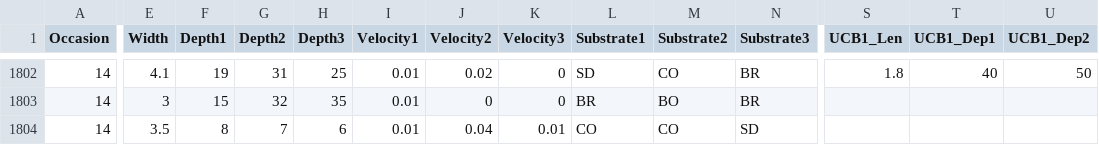
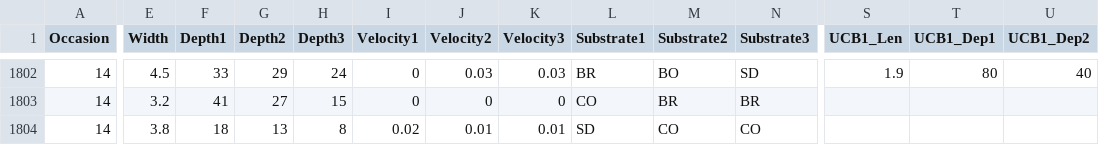
Before and after one commit to ashleylaroque/public_cmr_summary, a CSV file: data_raw/data_habitat.csv, drawn as a sheet; only a part is shown, gaps mark what is left out; the diff covers the shown part only; the diff names each change by its address in the sheet, - before the commit and + after, or states it on an @@ line.

```diff
--- a/data_raw/data_habitat.csv
+++ b/data_raw/data_habitat.csv
-E1802 (Width): 4.1
+E1802 (Width): 4.5
-F1802 (Depth1): 19
+F1802 (Depth1): 33
-G1802 (Depth2): 31
+G1802 (Depth2): 29
-H1802 (Depth3): 25
+H1802 (Depth3): 24
-I1802:I1803 (Velocity1): 0.01
+I1802:I1803 (Velocity1): 0
-J1802 (Velocity2): 0.02
+J1802 (Velocity2): 0.03
-K1802 (Velocity3): 0
+K1802 (Velocity3): 0.03
-L1802 (Substrate1): SD
+L1802 (Substrate1): BR
-M1802 (Substrate2): CO
+M1802 (Substrate2): BO
-N1802 (Substrate3): BR
+N1802 (Substrate3): SD
-S1802 (UCB1_Len): 1.8
+S1802 (UCB1_Len): 1.9
-T1802 (UCB1_Dep1): 40
+T1802 (UCB1_Dep1): 80
-U1802 (UCB1_Dep2): 50
+U1802 (UCB1_Dep2): 40
-E1803 (Width): 3
+E1803 (Width): 3.2
-F1803 (Depth1): 15
+F1803 (Depth1): 41
-G1803 (Depth2): 32
+G1803 (Depth2): 27
-H1803 (Depth3): 35
+H1803 (Depth3): 15
-L1803 (Substrate1): BR
+L1803 (Substrate1): CO
-M1803 (Substrate2): BO
+M1803 (Substrate2): BR
-E1804 (Width): 3.5
+E1804 (Width): 3.8
-F1804 (Depth1): 8
+F1804 (Depth1): 18
-G1804 (Depth2): 7
+G1804 (Depth2): 13
-H1804 (Depth3): 6
+H1804 (Depth3): 8
-I1804 (Velocity1): 0.01
+I1804 (Velocity1): 0.02
-J1804 (Velocity2): 0.04
+J1804 (Velocity2): 0.01
-L1804 (Substrate1): CO
+L1804 (Substrate1): SD
-N1804 (Substrate3): SD
+N1804 (Substrate3): CO
```
Also changed, not shown: 51 edited cells elsewhere in this file, data_raw/data_cmr_master.csv, 17 other files.
